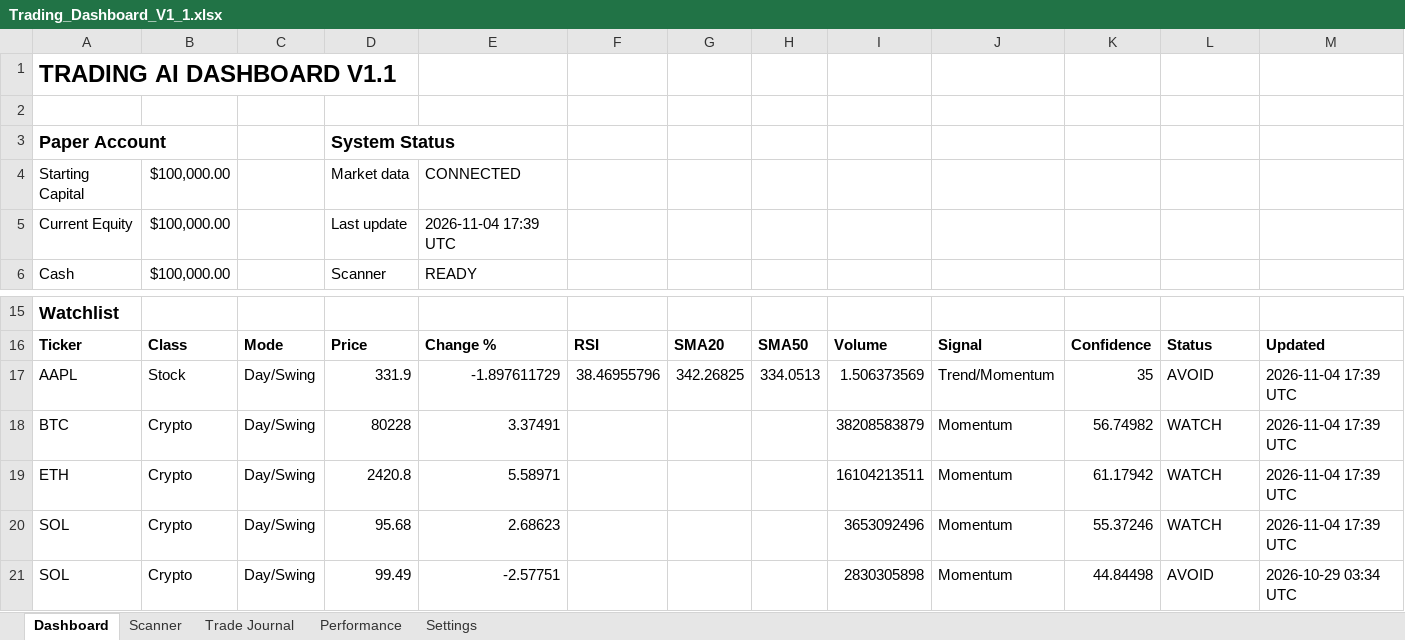
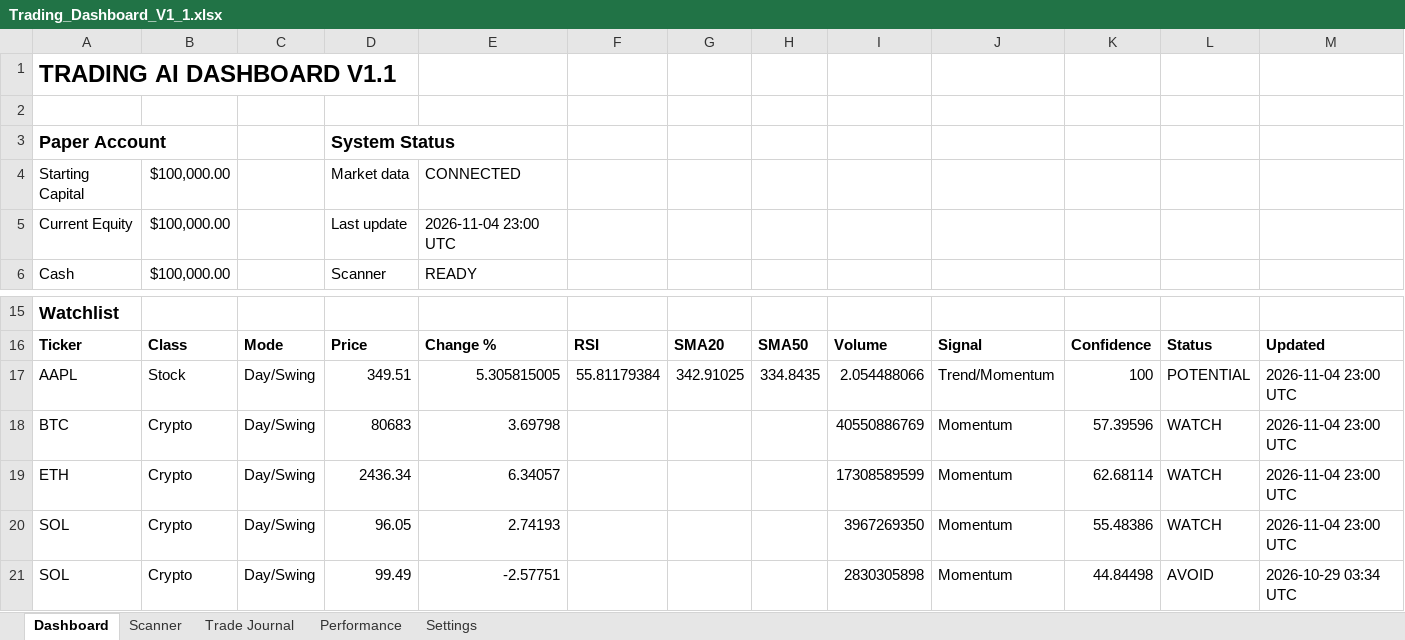
Before and after one commit to Miledy31/TRADING-AI-AGENT, an Excel workbook: Trading_Dashboard_V1_1.xlsx, sheet Dashboard, drawn as a sheet; only a part is shown, gaps mark what is left out; values as stored, in another font and other column widths than the file's, no borders; table styles not drawn; the diff names each change by its address in the sheet, - before the commit and + after, or states it on an @@ line.

```diff
--- a/Trading_Dashboard_V1_1.xlsx (sheet Dashboard)
+++ b/Trading_Dashboard_V1_1.xlsx (sheet Dashboard)
-E5: 2026-11-04 17:39 UTC
+E5: 2026-11-04 23:00 UTC
-D17: 331.9
+D17: 349.51
-E17: -1.897611729
+E17: 5.305815005
-F17: 38.46955796
+F17: 55.81179384
-G17: 342.26825
+G17: 342.91025
-H17: 334.0513
+H17: 334.8435
-I17: 1.506373569
+I17: 2.054488066
-K17: 35
+K17: 100
-L17: AVOID
+L17: POTENTIAL
-M17:M20: 2026-11-04 17:39 UTC
+M17:M20: 2026-11-04 23:00 UTC
-D18: 80228
+D18: 80683
-E18: 3.37491
+E18: 3.69798
-I18: 38208583879
+I18: 40550886769
-K18: 56.74982
+K18: 57.39596
-D19: 2420.8
+D19: 2436.34
-E19: 5.58971
+E19: 6.34057
-I19: 16104213511
+I19: 17308589599
-K19: 61.17942
+K19: 62.68114
-D20: 95.68
+D20: 96.05
-E20: 2.68623
+E20: 2.74193
-I20: 3653092496
+I20: 3967269350
-K20: 55.37246
+K20: 55.48386
```
Also changed, not shown: sheet Scanner.
